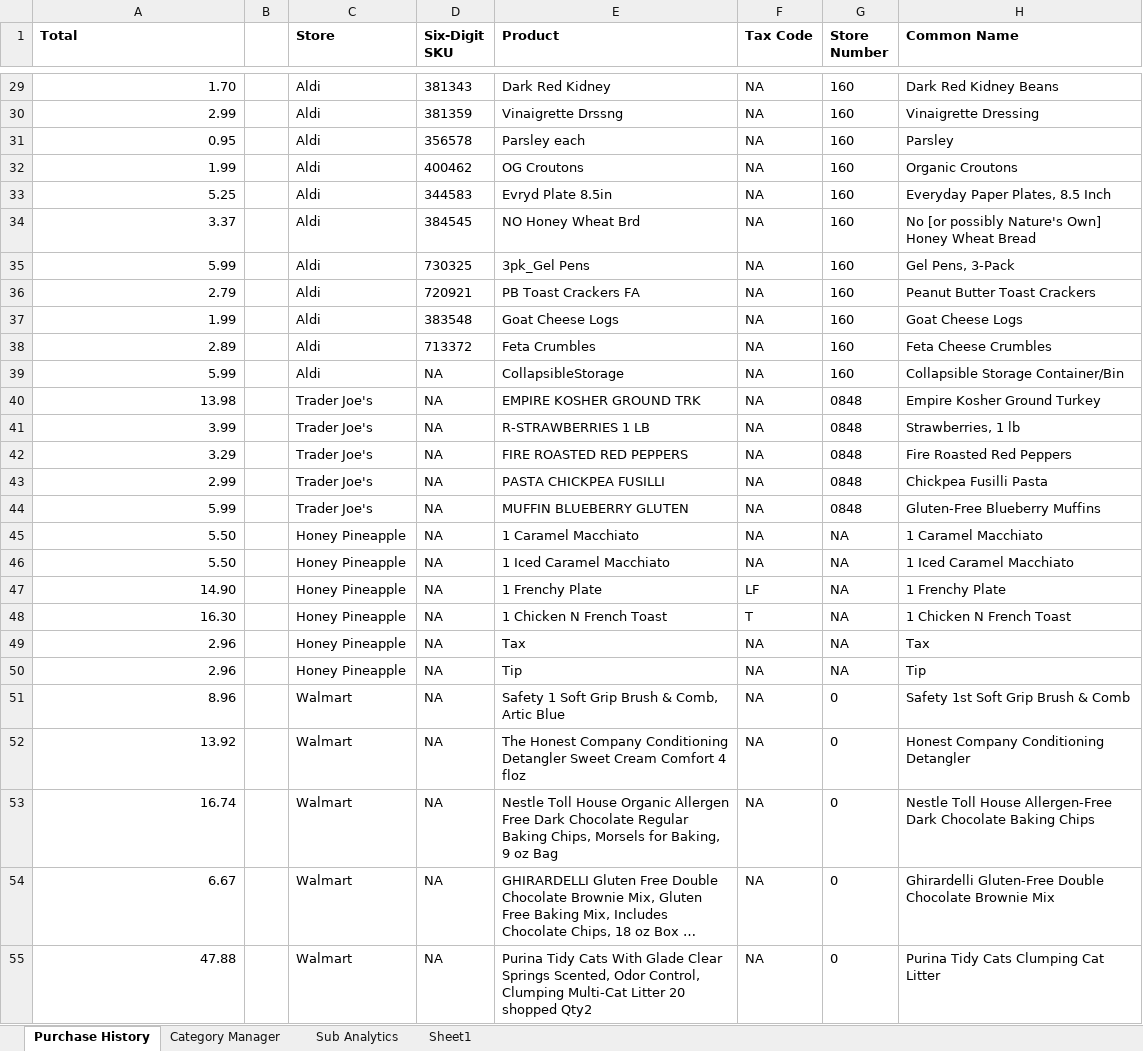
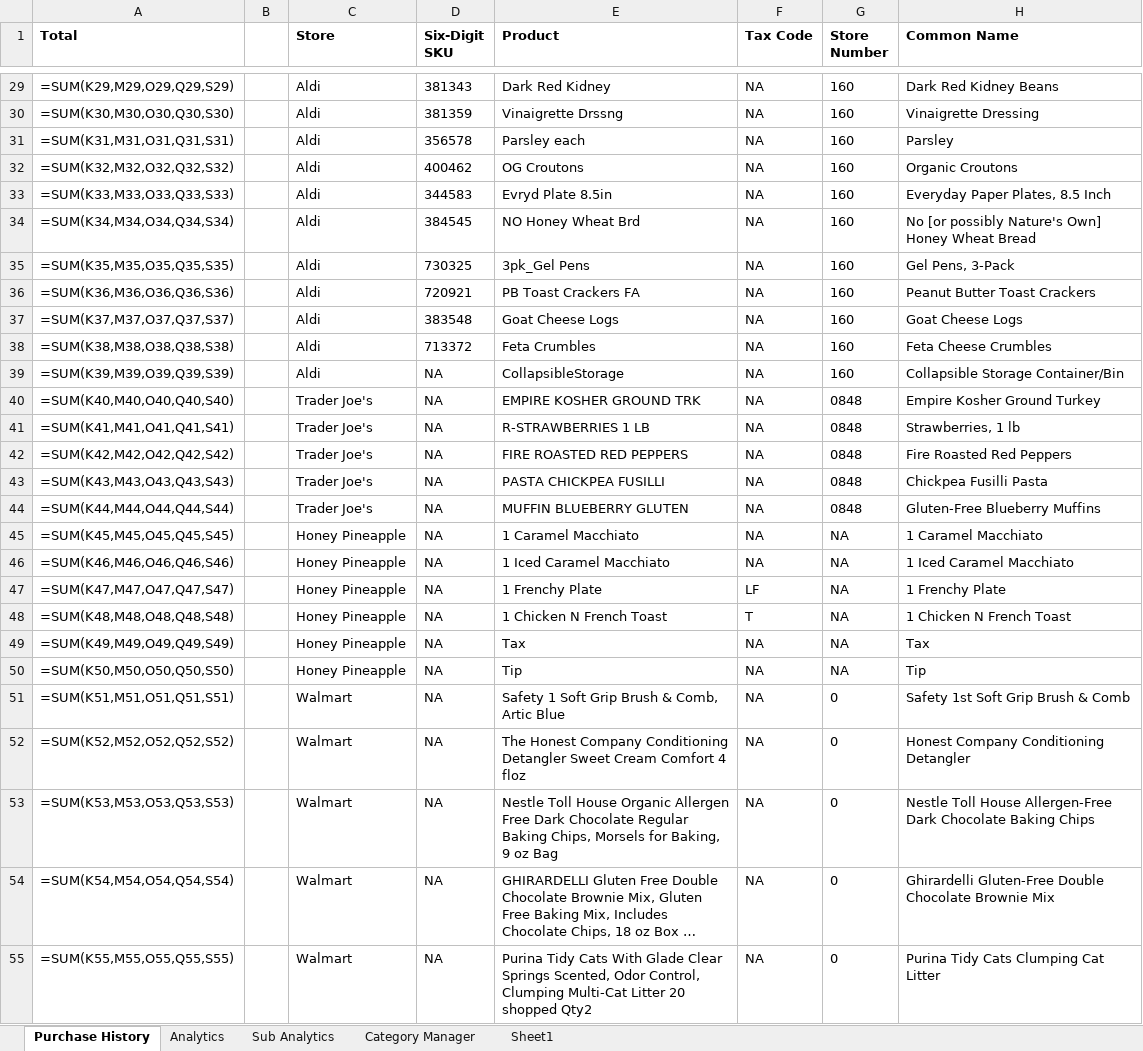
Before and after one commit to ShowLove/ShopGraph, an Excel workbook: data/database/shopgraph_purchase_history copy.xlsx, sheet Purchase History, drawn as a sheet; only a part is shown, gaps mark what is left out; long unchanged cells end in …; values as stored, in another font and other column widths than the file's, no borders; formulas without a stored value are shown as written; the diff covers the shown part only; the diff names each change by its address in the sheet, - before the commit and + after, or states it on an @@ line.

```diff
--- a/data/database/shopgraph_purchase_history copy.xlsx (sheet Purchase History)
+++ b/data/database/shopgraph_purchase_history copy.xlsx (sheet Purchase History)
+sheet tab: Analytics
@@ sheet tab order changed: Purchase History | Analytics | Sub Analytics | Category Manager | Sheet1 @@
-A29 (Total): 1.70
+A29 (Total): =SUM(K29,M29,O29,Q29,S29)
-A30 (Total): 2.99
+A30 (Total): =SUM(K30,M30,O30,Q30,S30)
-A31 (Total): 0.95
+A31 (Total): =SUM(K31,M31,O31,Q31,S31)
-A32 (Total): 1.99
+A32 (Total): =SUM(K32,M32,O32,Q32,S32)
-A33 (Total): 5.25
+A33 (Total): =SUM(K33,M33,O33,Q33,S33)
-A34 (Total): 3.37
+A34 (Total): =SUM(K34,M34,O34,Q34,S34)
-A35 (Total): 5.99
+A35 (Total): =SUM(K35,M35,O35,Q35,S35)
-A36 (Total): 2.79
+A36 (Total): =SUM(K36,M36,O36,Q36,S36)
-A37 (Total): 1.99
+A37 (Total): =SUM(K37,M37,O37,Q37,S37)
-A38 (Total): 2.89
+A38 (Total): =SUM(K38,M38,O38,Q38,S38)
-A39 (Total): 5.99
+A39 (Total): =SUM(K39,M39,O39,Q39,S39)
-A40 (Total): 13.98
+A40 (Total): =SUM(K40,M40,O40,Q40,S40)
-A41 (Total): 3.99
+A41 (Total): =SUM(K41,M41,O41,Q41,S41)
-A42 (Total): 3.29
+A42 (Total): =SUM(K42,M42,O42,Q42,S42)
-A43 (Total): 2.99
+A43 (Total): =SUM(K43,M43,O43,Q43,S43)
-A44 (Total): 5.99
+A44 (Total): =SUM(K44,M44,O44,Q44,S44)
-A45 (Total): 5.50
+A45 (Total): =SUM(K45,M45,O45,Q45,S45)
-A46 (Total): 5.50
+A46 (Total): =SUM(K46,M46,O46,Q46,S46)
-A47 (Total): 14.90
+A47 (Total): =SUM(K47,M47,O47,Q47,S47)
-A48 (Total): 16.30
+A48 (Total): =SUM(K48,M48,O48,Q48,S48)
-A49 (Total): 2.96
+A49 (Total): =SUM(K49,M49,O49,Q49,S49)
-A50 (Total): 2.96
+A50 (Total): =SUM(K50,M50,O50,Q50,S50)
-A51 (Total): 8.96
+A51 (Total): =SUM(K51,M51,O51,Q51,S51)
-A52 (Total): 13.92
+A52 (Total): =SUM(K52,M52,O52,Q52,S52)
-A53 (Total): 16.74
+A53 (Total): =SUM(K53,M53,O53,Q53,S53)
-A54 (Total): 6.67
+A54 (Total): =SUM(K54,M54,O54,Q54,S54)
-A55 (Total): 47.88
+A55 (Total): =SUM(K55,M55,O55,Q55,S55)
```
Also changed, not shown: 104 edited cells elsewhere in this sheet, sheet Category Manager, sheet Sub Analytics, charts or pictures, data/database/shopgraph_purchase_history.xlsx, 1 other file.
